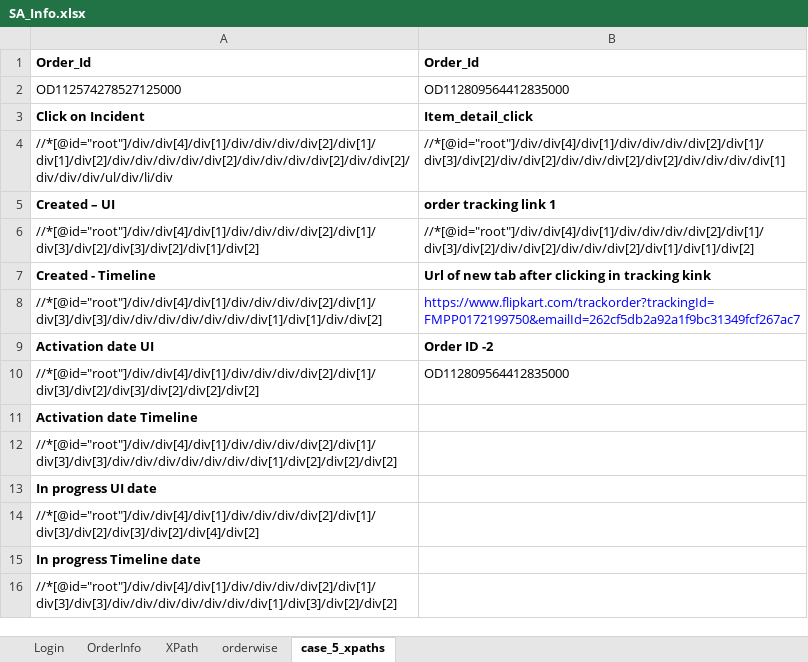
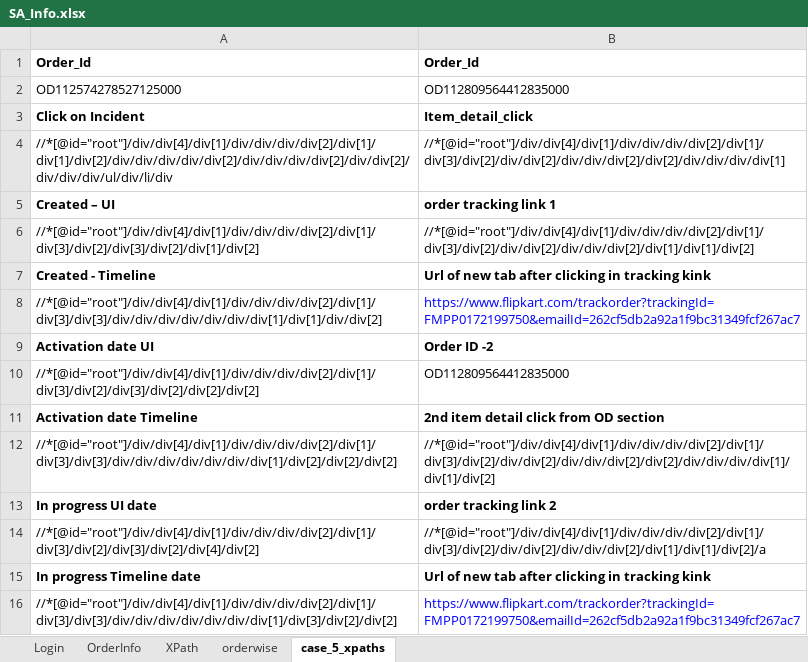
Before and after one commit to rkantjha/SA, an Excel workbook: SA_Info.xlsx, sheet case_5_xpaths, drawn as a sheet; values as stored, in another font and other column widths than the file's, no borders; the diff names each change by its address in the sheet, - before the commit and + after, or states it on an @@ line.

Commit message:
commit with excel file

```diff
--- a/SA_Info.xlsx (sheet case_5_xpaths)
+++ b/SA_Info.xlsx (sheet case_5_xpaths)
-B11: (empty)
+B11: 2nd item detail click from OD section
-B12: (empty)
+B12: //*[@id="root"]/div/div[4]/div[1]/div/div/div/div[2]/div[1]/div[3]/div[2]/div/div[2]/div/div/div[2]/div[2]/div/div/div/div[1]/div[1]/div[2]
-B13: (empty)
+B13: order tracking link 2
-B14: (empty)
+B14: //*[@id="root"]/div/div[4]/div[1]/div/div/div/div[2]/div[1]/div[3]/div[2]/div/div[2]/div/div/div[2]/div[1]/div[1]/div[2]/a
-B15: (empty)
+B15: Url of new tab after clicking in tracking kink
-B16: (empty)
+B16: https://www.flipkart.com/trackorder?trackingId=FMPP0172199750&emailId=262cf5db2a92a1f9bc31349fcf267ac7
```
Also changed, not shown: 1 other file.
